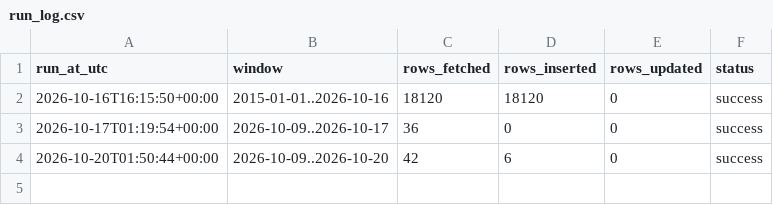
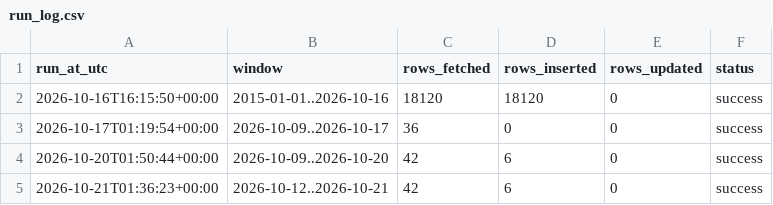
Before and after one commit to Din131/rupiah-exchange-rate-pipeline, a CSV file: data/run_log.csv, drawn as a sheet; the diff names each change by its address in the sheet, - before the commit and + after, or states it on an @@ line.

```diff
--- a/data/run_log.csv
+++ b/data/run_log.csv
+row 5: 2026-10-21T01:36:23+00:00 | 2026-10-12..2026-10-21 | 42 | 6 | 0 | success
```
Also changed, not shown: data/idr_rates.csv, 2 other files.
